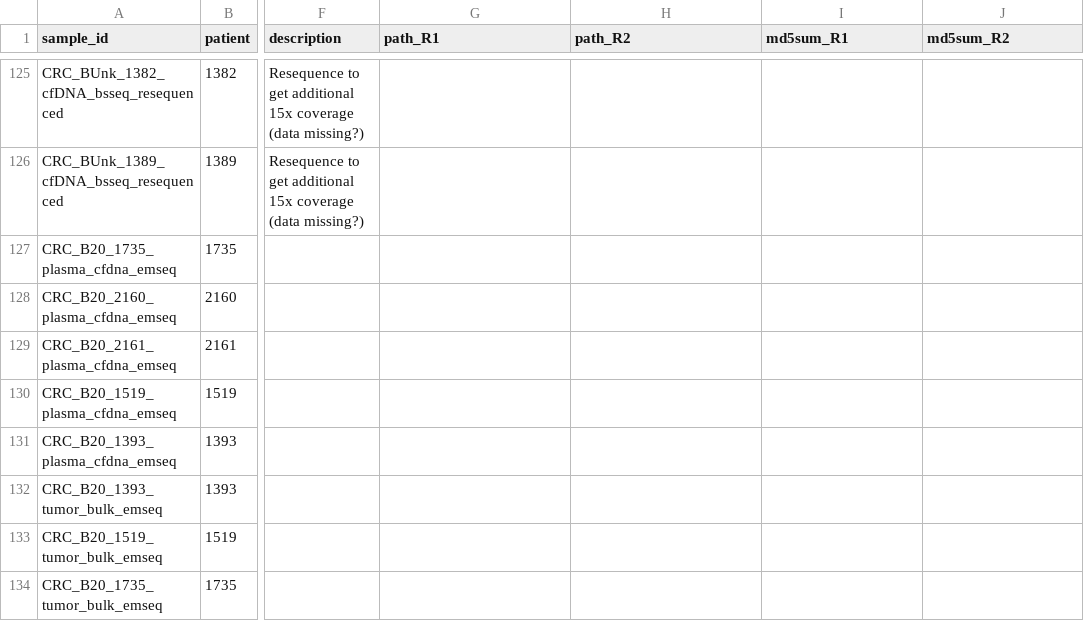
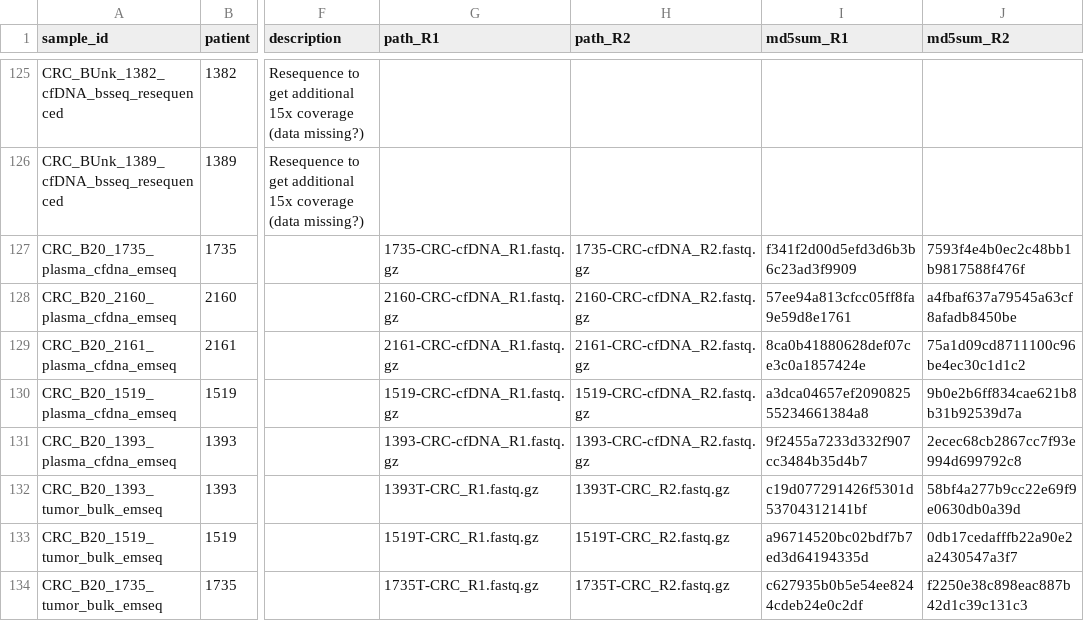
Before and after one commit to semenko/liquid-cell-atlas, a CSV file: data/crc.csv, drawn as a sheet; only a part is shown, gaps mark what is left out; the diff covers the shown part only; the diff names each change by its address in the sheet, - before the commit and + after, or states it on an @@ line.

Commit message:
Batch 20 added CRC

```diff
--- a/data/crc.csv
+++ b/data/crc.csv
-G127 (path_R1): (empty)
+G127 (path_R1): 1735-CRC-cfDNA_R1.fastq.gz
-H127 (path_R2): (empty)
+H127 (path_R2): 1735-CRC-cfDNA_R2.fastq.gz
-I127 (md5sum_R1): (empty)
+I127 (md5sum_R1): f341f2d00d5efd3d6b3b6c23ad3f9909
-J127 (md5sum_R2): (empty)
+J127 (md5sum_R2): 7593f4e4b0ec2c48bb1b9817588f476f
-G128 (path_R1): (empty)
+G128 (path_R1): 2160-CRC-cfDNA_R1.fastq.gz
-H128 (path_R2): (empty)
+H128 (path_R2): 2160-CRC-cfDNA_R2.fastq.gz
-I128 (md5sum_R1): (empty)
+I128 (md5sum_R1): 57ee94a813cfcc05ff8fa9e59d8e1761
-J128 (md5sum_R2): (empty)
+J128 (md5sum_R2): a4fbaf637a79545a63cf8afadb8450be
-G129 (path_R1): (empty)
+G129 (path_R1): 2161-CRC-cfDNA_R1.fastq.gz
-H129 (path_R2): (empty)
+H129 (path_R2): 2161-CRC-cfDNA_R2.fastq.gz
-I129 (md5sum_R1): (empty)
+I129 (md5sum_R1): 8ca0b41880628def07ce3c0a1857424e
-J129 (md5sum_R2): (empty)
+J129 (md5sum_R2): 75a1d09cd8711100c96be4ec30c1d1c2
-G130 (path_R1): (empty)
+G130 (path_R1): 1519-CRC-cfDNA_R1.fastq.gz
-H130 (path_R2): (empty)
+H130 (path_R2): 1519-CRC-cfDNA_R2.fastq.gz
-I130 (md5sum_R1): (empty)
+I130 (md5sum_R1): a3dca04657ef209082555234661384a8
-J130 (md5sum_R2): (empty)
+J130 (md5sum_R2): 9b0e2b6ff834cae621b8b31b92539d7a
-G131 (path_R1): (empty)
+G131 (path_R1): 1393-CRC-cfDNA_R1.fastq.gz
-H131 (path_R2): (empty)
+H131 (path_R2): 1393-CRC-cfDNA_R2.fastq.gz
-I131 (md5sum_R1): (empty)
+I131 (md5sum_R1): 9f2455a7233d332f907cc3484b35d4b7
-J131 (md5sum_R2): (empty)
+J131 (md5sum_R2): 2ecec68cb2867cc7f93e994d699792c8
-G132 (path_R1): (empty)
+G132 (path_R1): 1393T-CRC_R1.fastq.gz
-H132 (path_R2): (empty)
+H132 (path_R2): 1393T-CRC_R2.fastq.gz
-I132 (md5sum_R1): (empty)
+I132 (md5sum_R1): c19d077291426f5301d53704312141bf
-J132 (md5sum_R2): (empty)
+J132 (md5sum_R2): 58bf4a277b9cc22e69f9e0630db0a39d
-G133 (path_R1): (empty)
+G133 (path_R1): 1519T-CRC_R1.fastq.gz
-H133 (path_R2): (empty)
+H133 (path_R2): 1519T-CRC_R2.fastq.gz
-I133 (md5sum_R1): (empty)
+I133 (md5sum_R1): a96714520bc02bdf7b7ed3d64194335d
-J133 (md5sum_R2): (empty)
+J133 (md5sum_R2): 0db17cedafffb22a90e2a2430547a3f7
-G134 (path_R1): (empty)
+G134 (path_R1): 1735T-CRC_R1.fastq.gz
-H134 (path_R2): (empty)
+H134 (path_R2): 1735T-CRC_R2.fastq.gz
-I134 (md5sum_R1): (empty)
+I134 (md5sum_R1): c627935b0b5e54ee8244cdeb24e0c2df
-J134 (md5sum_R2): (empty)
+J134 (md5sum_R2): f2250e38c898eac887b42d1c39c131c3
```
Also changed, not shown: 28 edited cells elsewhere in this file.
